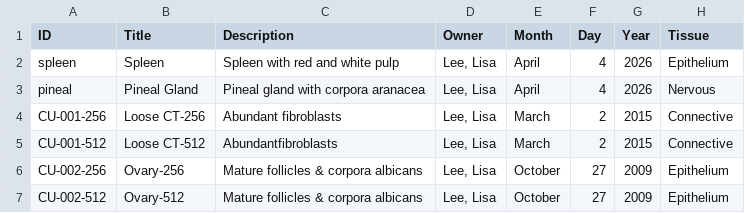
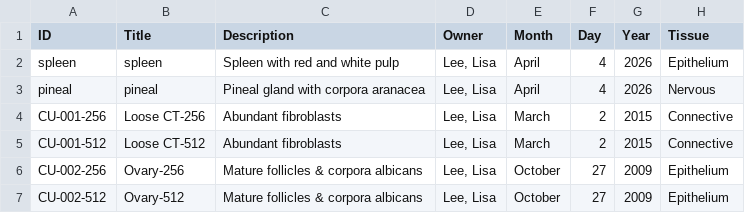
Before and after one commit to CU-SPH-Morse-Lab/lees-histology, a CSV file: SlideMetadata.csv, drawn as a sheet; only a part is shown; the diff names each change by its address in the sheet, - before the commit and + after, or states it on an @@ line.

Commit message:
Add files via upload

```diff
--- a/SlideMetadata.csv
+++ b/SlideMetadata.csv
-B2 (Title): Spleen
+B2 (Title): spleen
-B3 (Title): Pineal Gland
+B3 (Title): pineal
-C5 (Description): Abundantfibroblasts
+C5 (Description): Abundant fibroblasts
```
